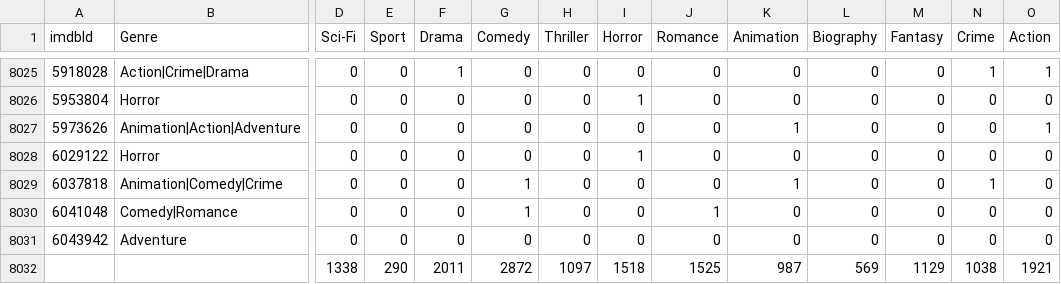
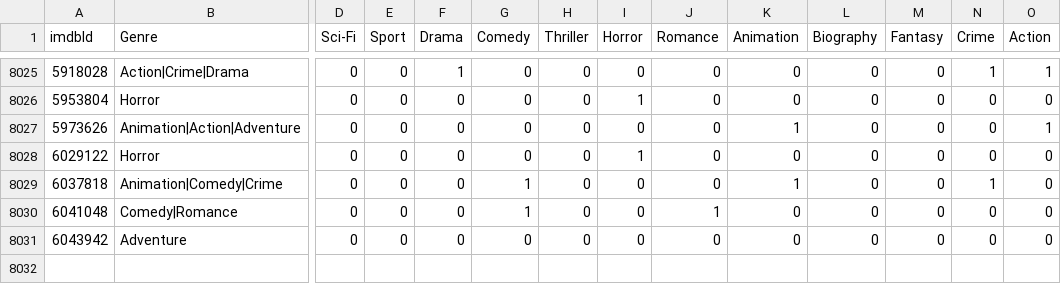
Before and after one commit to ruthwik081/Data_googlecolab, a CSV file: MovieGenre.csv, drawn as a sheet; only a part is shown, gaps mark what is left out; rows hold the shown columns only; the diff names each change by its address in the sheet, - before the commit and + after, or states it on an @@ line.

Commit message:
Update MovieGenre.csv

```diff
--- a/MovieGenre.csv
+++ b/MovieGenre.csv
-row 8032:  |  | 1338 | 290 | 2011 | 2872 | 1097 | 1518 | 1525 | 987 | 569 | 1129 | 1038 | 1921
```
